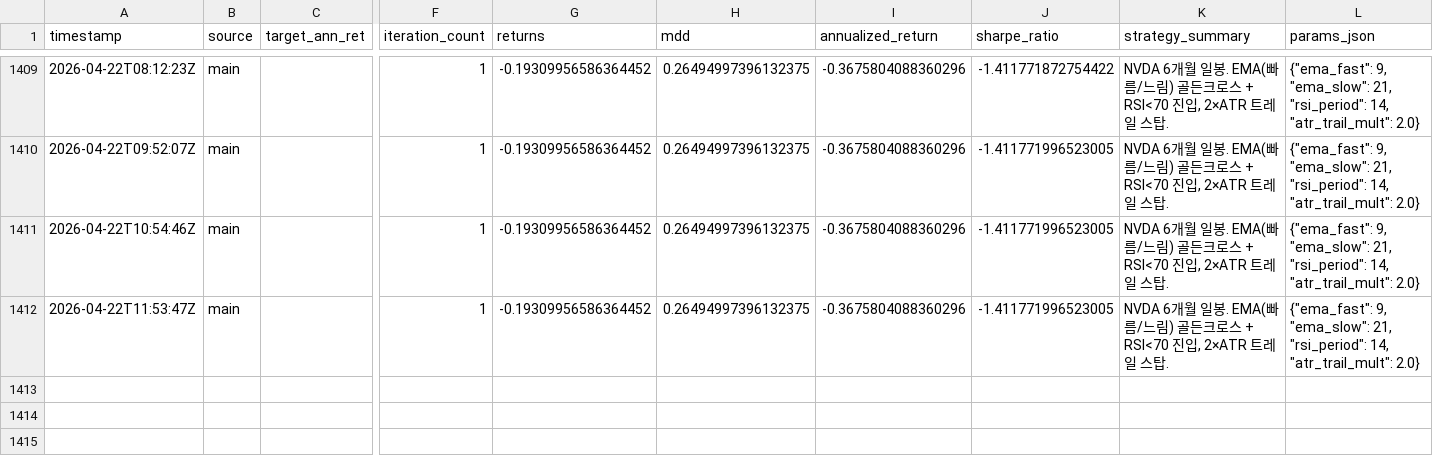
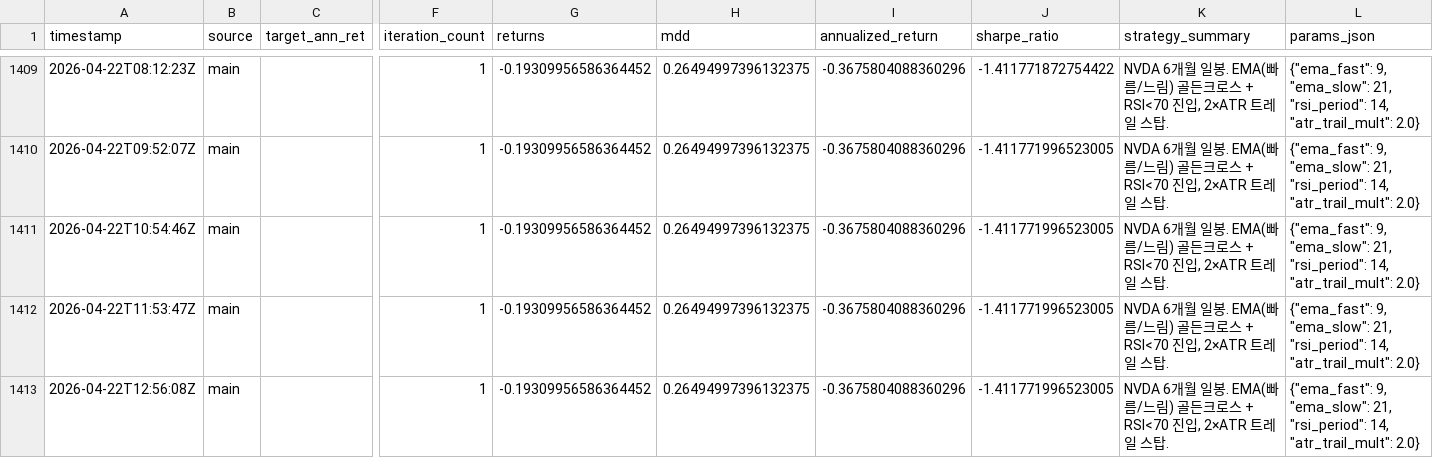
Before and after one commit to seokjun0319/QuantLabs, a CSV file: data/optimization_log.csv, drawn as a sheet; only a part is shown, gaps mark what is left out; rows hold the shown columns only; the diff names each change by its address in the sheet, - before the commit and + after, or states it on an @@ line.

```diff
--- a/data/optimization_log.csv
+++ b/data/optimization_log.csv
+row 1413: 2026-04-22T12:56:08Z | main |  | 1 | -0.19309956586364452 | 0.26494997396132375 | -0.3675804088360296 | -1.411771996523005 | NVDA 6개월 일봉. EMA(빠름/느림) 골든크로스 + RSI<70 진입, 2×ATR 트레일 스탑. | {"ema_fast": 9, "ema_slow": 21, "rsi_period": 14, "atr_trail_mult": 2.0}
```
Also changed, not shown: 1 other file.
